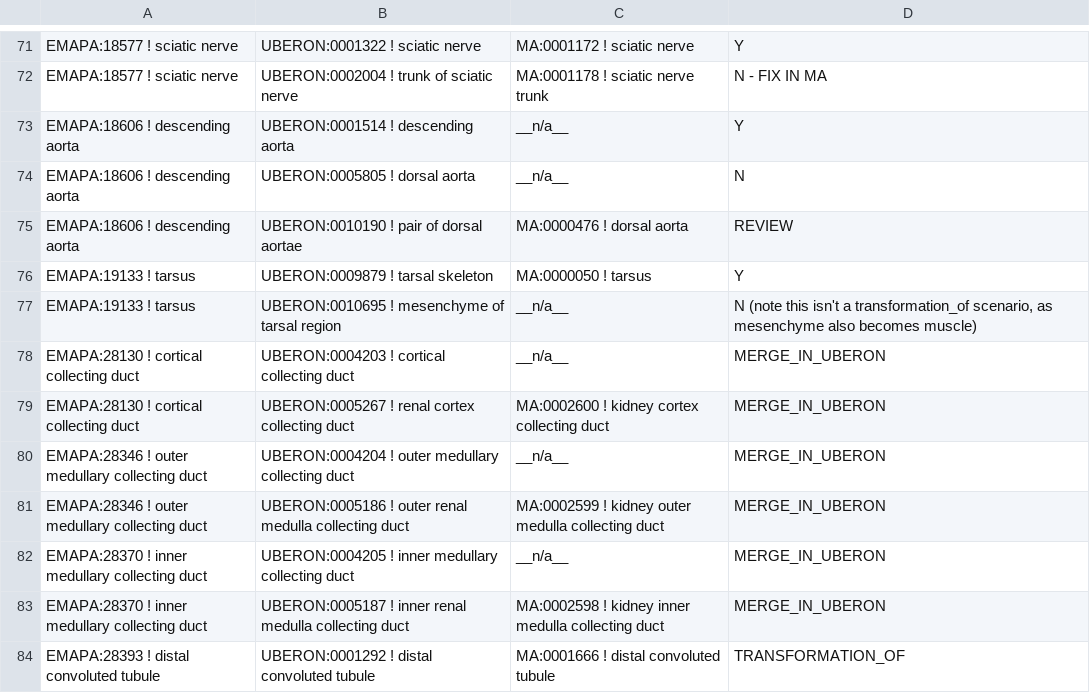
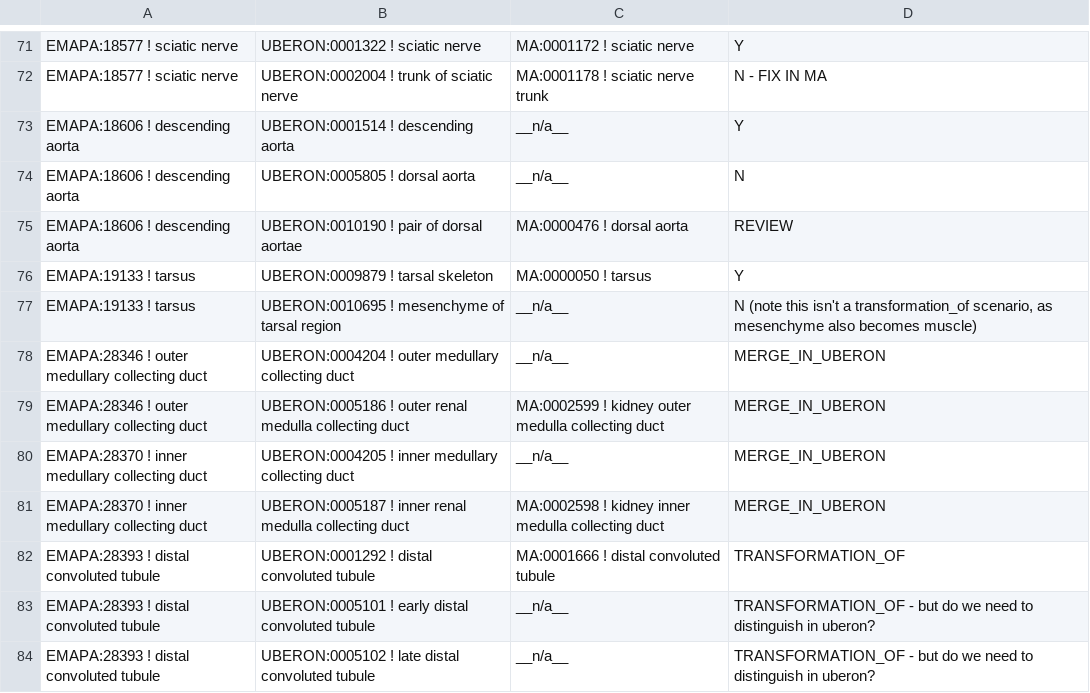
Before and after one commit to obophenotype/uberon, a TSV file: scratch/ubr-to-many-emapa.tsv, drawn as a sheet; only a part is shown, gaps mark what is left out; the shorter side is filled out with more unchanged rows.

Commit message:
merged cortical and renal cortex collecting ducts. #664

```diff
--- a/scratch/ubr-to-many-emapa.tsv
+++ b/scratch/ubr-to-many-emapa.tsv
@@ -77,4 +77,2 @@ EMAPA:19133 ! tarsus	UBERON:0009879 ! tarsal skeleton	MA:0000050 ! tarsus	Y
 EMAPA:19133 ! tarsus	UBERON:0010695 ! mesenchyme of tarsal region	__n/a__	N (note this isn't a transformation_of scenario, as mesenchyme also becomes muscle)
-EMAPA:28130 ! cortical collecting duct	UBERON:0004203 ! cortical collecting duct	__n/a__	MERGE_IN_UBERON
-EMAPA:28130 ! cortical collecting duct	UBERON:0005267 ! renal cortex collecting duct	MA:0002600 ! kidney cortex collecting duct	MERGE_IN_UBERON
 EMAPA:28346 ! outer medullary collecting duct	UBERON:0004204 ! outer medullary collecting duct	__n/a__	MERGE_IN_UBERON
```
Also changed, not shown: 1 other file.
